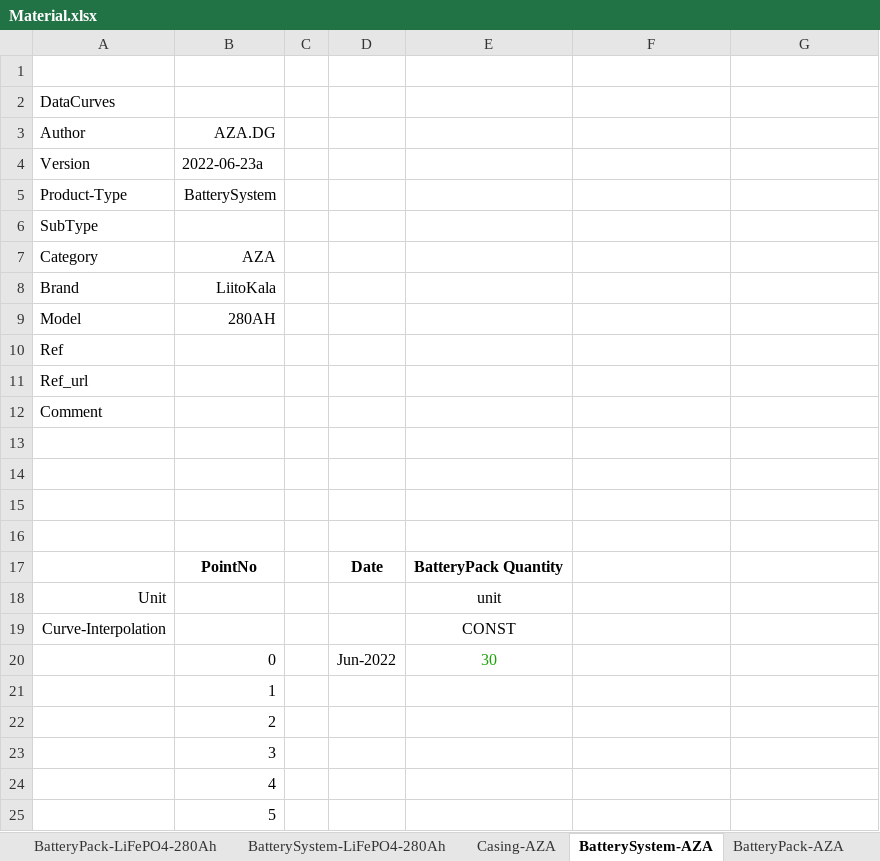
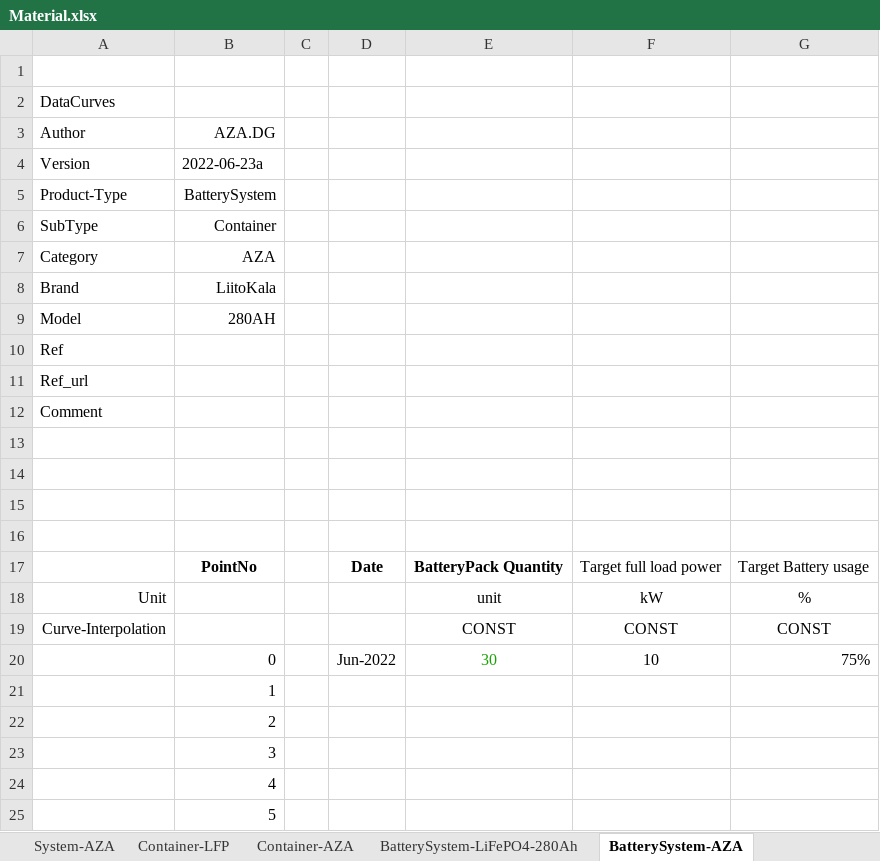
Before and after one commit to DidierFR75/azasimul, an Excel workbook: dataset/Material.xlsx, sheet BatterySystem-AZA, drawn as a sheet; only a part is shown; values as stored, in another font and other column widths than the file's, no borders; the diff names each change by its address in the sheet, - before the commit and + after, or states it on an @@ line.

```diff
--- a/dataset/Material.xlsx (sheet BatterySystem-AZA)
+++ b/dataset/Material.xlsx (sheet BatterySystem-AZA)
+sheet tab: System-AZA
+sheet tab: Container-LFP
+sheet tab: Container-AZA
-B6: (empty)
+B6: Container
-F17: (empty)
+F17: Target full load power
-G17: (empty)
+G17: Target Battery usage
-F18: (empty)
+F18: kW
-G18: (empty)
+G18: %
-F19: (empty)
+F19: CONST
-G19: (empty)
+G19: CONST
-F20: (empty)
+F20: 10
-G20: (empty)
+G20: 75%
```
Also changed, not shown: sheet Casing-LiFePO4-280Ah, sheet BatteryPack-AZA, sheet BatteryPack-LiFePO4-280Ah, sheet BatterySystem-LiFePO4-280Ah, other sheet tabs, dataset/Financial.xlsx, dataset/models/Origin/AZA Costs Study (stationary - DataCenter) 2021-08-30a (evol-02-11a) INTERNAL.xlsm, 20 other files.
